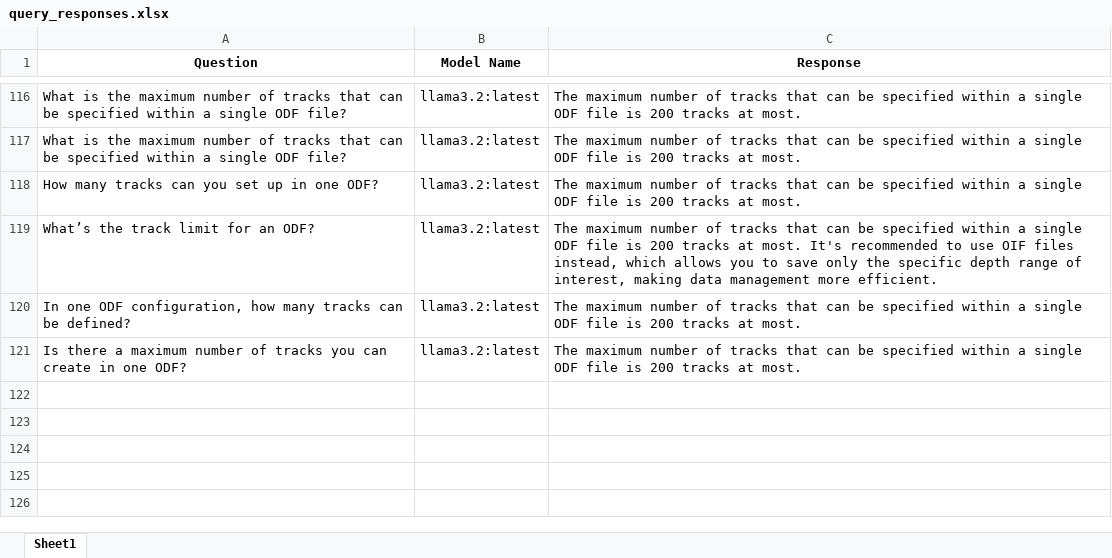
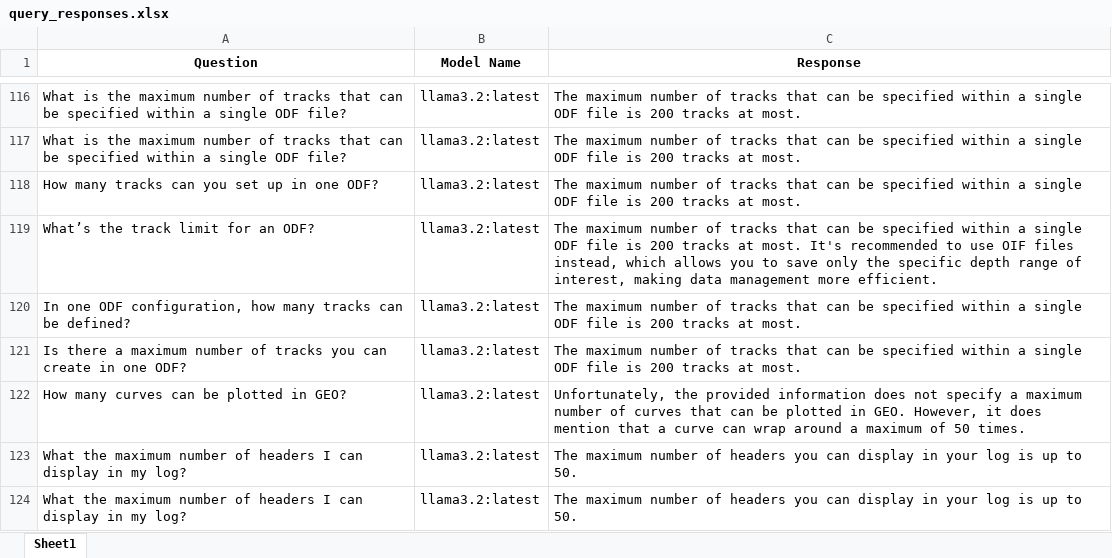
Before and after one commit to hlin-0420/GEO-bot-prototype, an Excel workbook: Data/query_responses.xlsx, sheet Sheet1, drawn as a sheet; only a part is shown, gaps mark what is left out; values as stored, in another font and other column widths than the file's, no borders; the diff names each change by its address in the sheet, - before the commit and + after, or states it on an @@ line.

Commit message:
Enable inline-edit -1 06 03 25
When editing the question, I enabled:
1. Rename question
2. Resubmit edited question
3. Generated suitable response.

```diff
--- a/Data/query_responses.xlsx (sheet Sheet1)
+++ b/Data/query_responses.xlsx (sheet Sheet1)
+row 122: How many curves can be plotted in GEO? | llama3.2:latest | Unfortunately, the provided information does not specify a maximum number of curves that can be plotted in GEO. However, it does mention that a curve can wrap around a maximum of 50 times.
+row 123: What the maximum number of headers I can display in my log? | llama3.2:latest | The maximum number of headers you can display in your log is up to 50.
+row 124: What the maximum number of headers I can display in my log? | llama3.2:latest | The maximum number of headers you can display in your log is up to 50.
```
Also changed, not shown: 2 other files.
